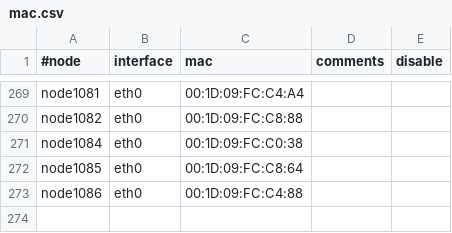
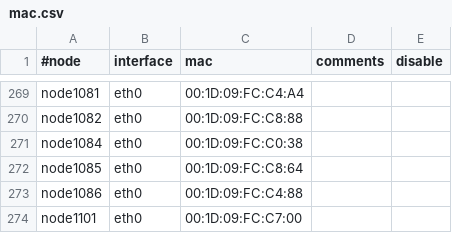
Before and after one commit to broadinstitute/APSGhistory, a CSV file: xcat2/tables/mac.csv, drawn as a sheet; only a part is shown, gaps mark what is left out.

Commit message:
Added node1101
git-svn-id: https://subversion01.broadinstitute.org/APSG@1088 95e82132-2061-11dd-9cc4-33af95911ecc

```diff
--- a/xcat2/tables/mac.csv
+++ b/xcat2/tables/mac.csv
@@ -273 +273,2 @@
 "node1086","eth0","00:1D:09:FC:C4:88",,
+"node1101","eth0","00:1D:09:FC:C7:00",,
```
Also changed, not shown: xcat2/tables/hosts.csv, xcat2/tables/nodelist.csv, 1 other file.
